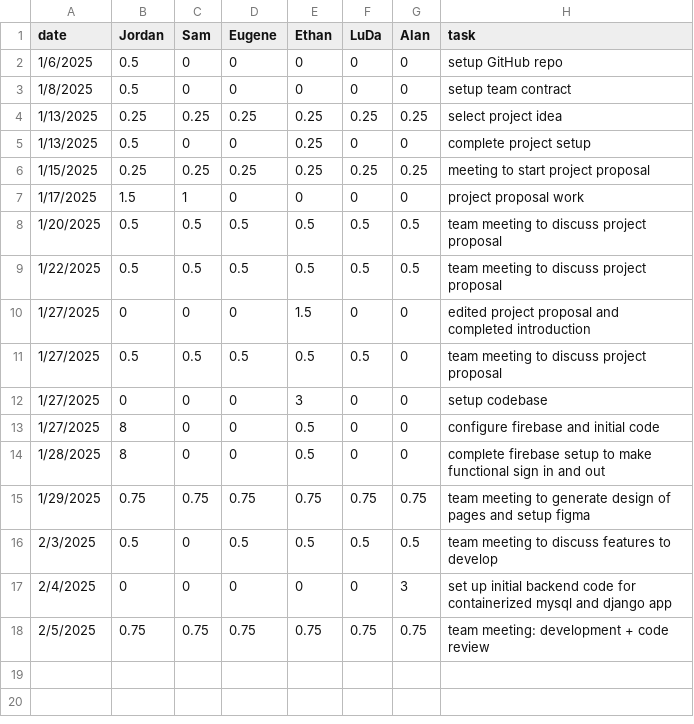
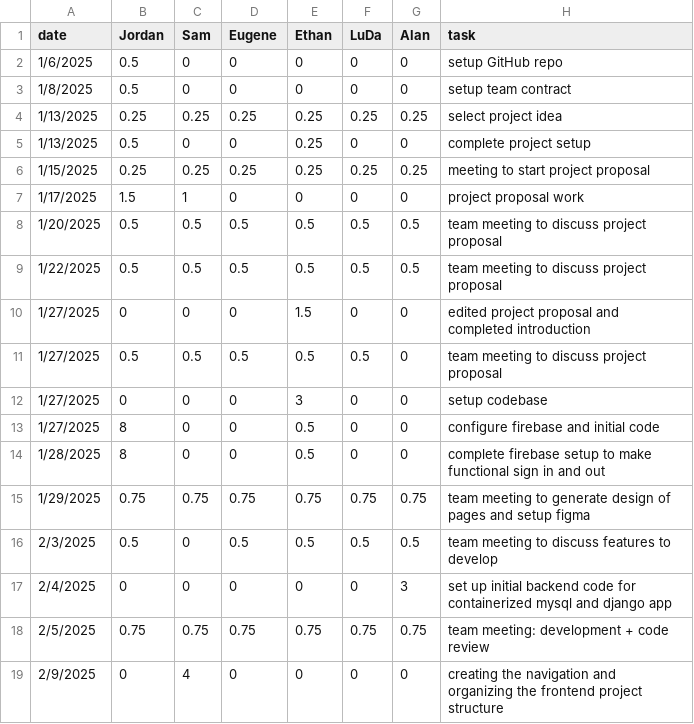
Before and after one commit to eugene-bosca/Pick-Pic-Project, a CSV file: timelog.csv, drawn as a sheet.

Commit message:
Add buttons to navigate between pages

```diff
--- a/timelog.csv
+++ b/timelog.csv
@@ -18 +18,2 @@ date,Jordan,Sam,Eugene,Ethan,LuDa,Alan,task
 2/5/2025,0.75,0.75,0.75,0.75,0.75,0.75, team meeting: development + code review
+2/9/2025,0,4,0,0,0,0, creating the navigation and organizing the frontend project structure
```
